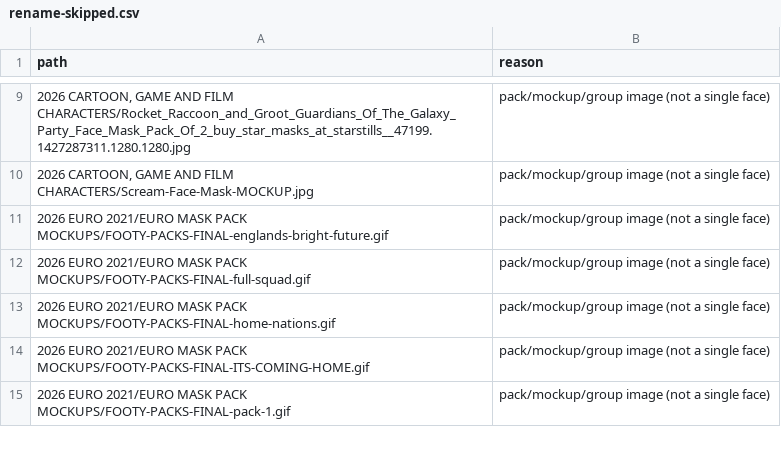
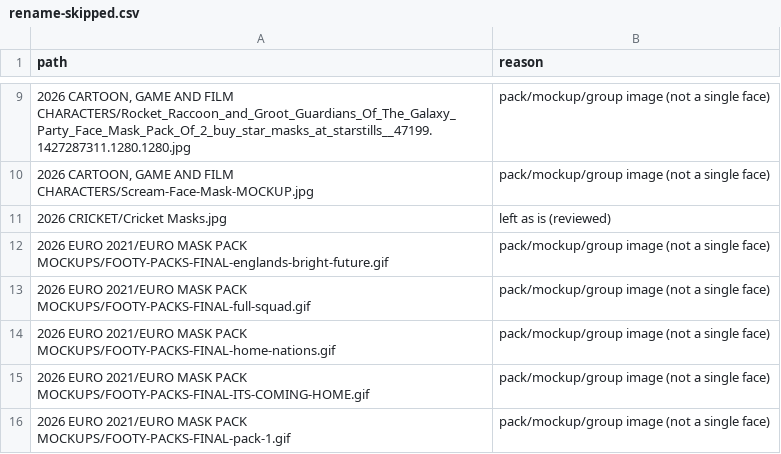
Before and after one commit to depthchargedesign1-dot/panda, a CSV file: foxyprinting-rebrand/exports/dropbox-mask-sort/rename-skipped.csv, drawn as a sheet; only a part is shown, gaps mark what is left out.

```diff
--- a/foxyprinting-rebrand/exports/dropbox-mask-sort/rename-skipped.csv
+++ b/foxyprinting-rebrand/exports/dropbox-mask-sort/rename-skipped.csv
@@ -10,2 +10,3 @@ path,reason
 "2026 CARTOON, GAME AND FILM CHARACTERS/Scream-Face-Mask-MOCKUP.jpg",pack/mockup/group image (not a single face)
+2026 CRICKET/Cricket Masks.jpg,left as is (reviewed)
 2026 EURO 2021/EURO MASK PACK MOCKUPS/FOOTY-PACKS-FINAL-englands-bright-future.gif,pack/mockup/group image (not a single face)
```
Also changed, not shown: foxyprinting-rebrand/exports/dropbox-mask-sort/rename-conflicts.csv, foxyprinting-rebrand/exports/dropbox-mask-sort/rename-plan.csv, 51 other files.
